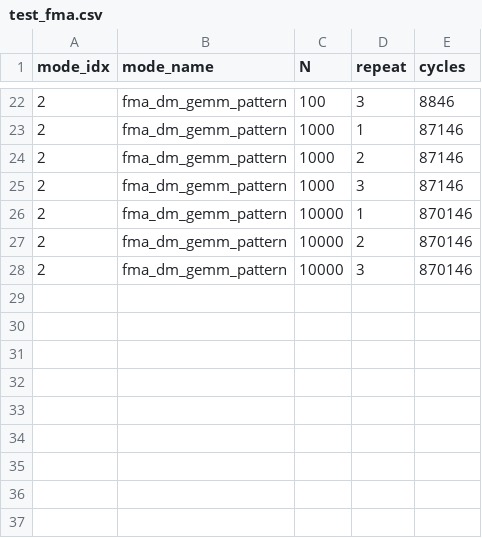
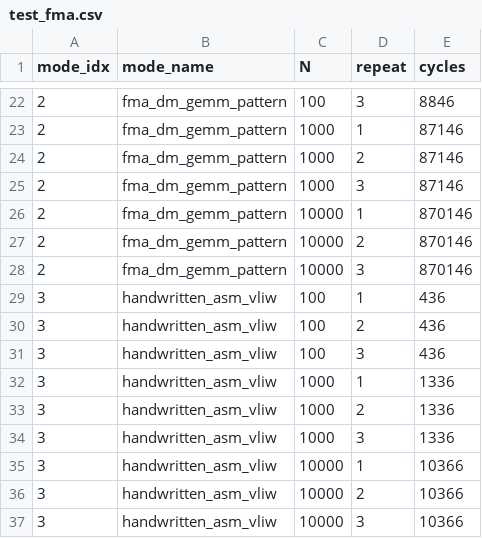
Before and after one commit to Nana1mi/lpu-bench, a CSV file: results/test_fma.csv, drawn as a sheet; only a part is shown, gaps mark what is left out; the diff names each change by its address in the sheet, - before the commit and + after, or states it on an @@ line.

Commit message:
fix(A, B, C): benchmark v1 at L=256/512/1024, update Table 3, test_fma asm measurements, and toolchain attribution

```diff
--- a/results/test_fma.csv
+++ b/results/test_fma.csv
+row 29: 3 | handwritten_asm_vliw | 100 | 1 | 436
+row 30: 3 | handwritten_asm_vliw | 100 | 2 | 436
+row 31: 3 | handwritten_asm_vliw | 100 | 3 | 436
+row 32: 3 | handwritten_asm_vliw | 1000 | 1 | 1336
+row 33: 3 | handwritten_asm_vliw | 1000 | 2 | 1336
+row 34: 3 | handwritten_asm_vliw | 1000 | 3 | 1336
+row 35: 3 | handwritten_asm_vliw | 10000 | 1 | 10366
+row 36: 3 | handwritten_asm_vliw | 10000 | 2 | 10366
+row 37: 3 | handwritten_asm_vliw | 10000 | 3 | 10366
```
Also changed, not shown: results/ablation.csv, results/decode_attn.csv, 13 other files.
